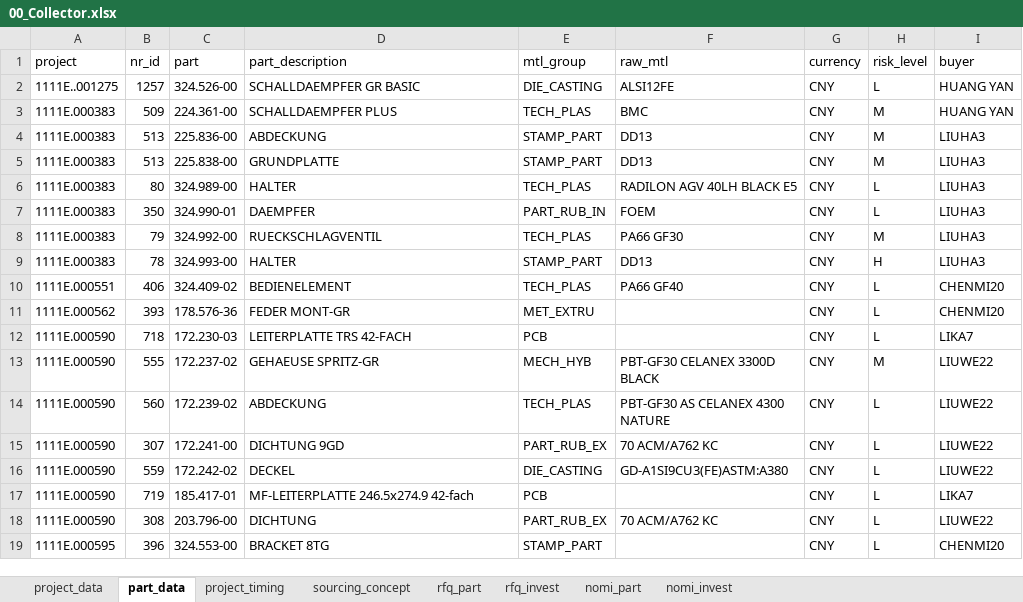
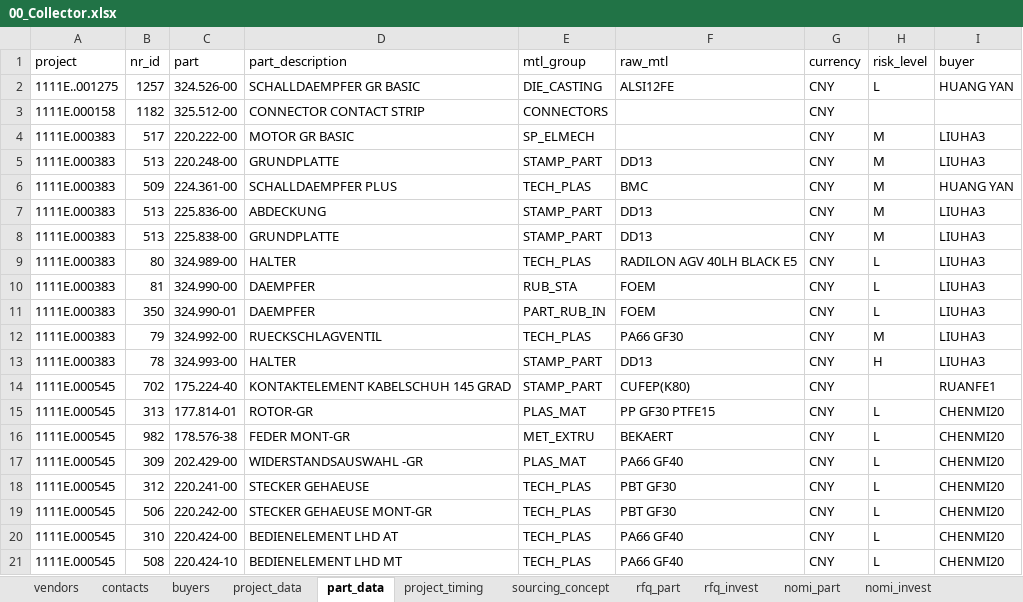
Before and after one commit to chenmingio/PUR, an Excel workbook: 00_Collector.xlsx, sheet part_data, drawn as a sheet; only a part is shown; the shorter side is filled out with more unchanged rows; values as stored, in another font and other column widths than the file's, no borders; table styles not drawn; the diff covers the shown part only; the diff names each change by its address in the sheet, - before the commit and + after, or states it on an @@ line.

```diff
--- a/00_Collector.xlsx (sheet part_data)
+++ b/00_Collector.xlsx (sheet part_data)
+sheet tab: vendors
+sheet tab: contacts
+sheet tab: buyers
+row 3: 1111E.000158 | 1182 | 325.512-00 | CONNECTOR CONTACT STRIP | CONNECTORS |  | CNY
+row 4: 1111E.000383 | 517 | 220.222-00 | MOTOR GR BASIC | SP_ELMECH |  | CNY | M | LIUHA3
+row 5: 1111E.000383 | 513 | 220.248-00 | GRUNDPLATTE | STAMP_PART | DD13 | CNY | M | LIUHA3
+row 10: 1111E.000383 | 81 | 324.990-00 | DAEMPFER | RUB_STA | FOEM | CNY | L | LIUHA3
+row 14: 1111E.000545 | 702 | 175.224-40 | KONTAKTELEMENT KABELSCHUH 145 GRAD | STAMP_PART | CUFEP(K80) | CNY |  | RUANFE1
+row 15: 1111E.000545 | 313 | 177.814-01 | ROTOR-GR | PLAS_MAT | PP GF30 PTFE15 | CNY | L | CHENMI20
+row 16: 1111E.000545 | 982 | 178.576-38 | FEDER MONT-GR | MET_EXTRU | BEKAERT | CNY | L | CHENMI20
+row 17: 1111E.000545 | 309 | 202.429-00 | WIDERSTANDSAUSWAHL -GR | PLAS_MAT | PA66 GF40 | CNY | L | CHENMI20
+row 18: 1111E.000545 | 312 | 220.241-00 | STECKER GEHAEUSE | TECH_PLAS | PBT GF30 | CNY | L | CHENMI20
+row 19: 1111E.000545 | 506 | 220.242-00 | STECKER GEHAEUSE MONT-GR | TECH_PLAS | PBT GF30 | CNY | L | CHENMI20
+row 20: 1111E.000545 | 310 | 220.424-00 | BEDIENELEMENT LHD AT | TECH_PLAS | PA66 GF40 | CNY | L | CHENMI20
+row 21: 1111E.000545 | 508 | 220.424-10 | BEDIENELEMENT LHD MT | TECH_PLAS | PA66 GF40 | CNY | L | CHENMI20
```
Also changed, not shown: 183 added rows elsewhere in this sheet, sheet nomi_part, sheet project_data, 10 other files.
